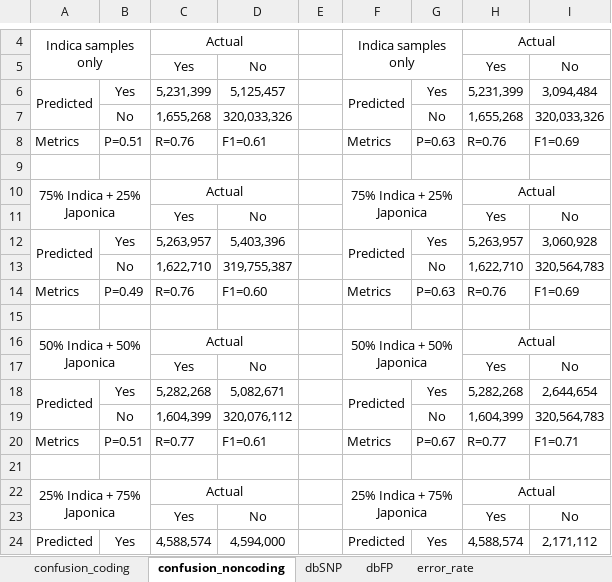
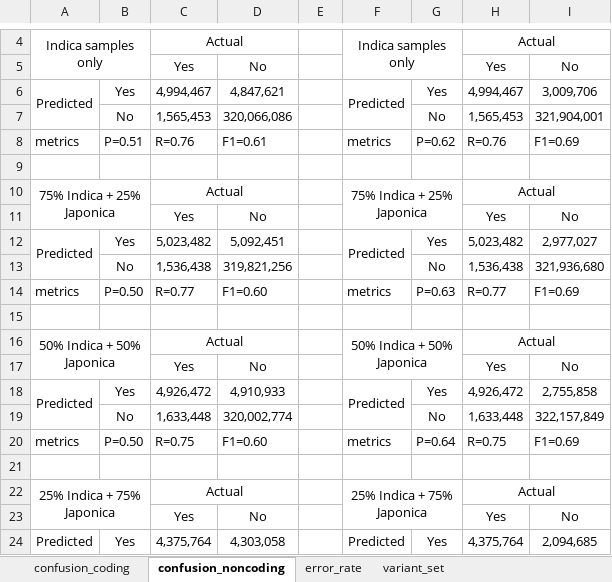
Before and after one commit to infoLab204/rice_variety, an Excel workbook: results/Indica_results.xlsx, sheet confusion_noncoding, drawn as a sheet; only a part is shown, gaps mark what is left out; values as stored, in another font and other column widths than the file's, no borders; removed rows and columns are numbered as before the commit, all else as after; the diff covers the shown part only; the diff names each change by its address in the sheet, - before the commit and + after, or states it on an @@ line.

```diff
--- a/results/Indica_results.xlsx (sheet confusion_noncoding)
+++ b/results/Indica_results.xlsx (sheet confusion_noncoding)
-sheet tab: dbSNP
-sheet tab: dbFP
+sheet tab: variant_set
-C6: 5,231,399
+C6: 4,994,467
-D6: 5,125,457
+D6: 4,847,621
-H6: 5,231,399
+H6: 4,994,467
-I6: 3,094,484
+I6: 3,009,706
-row 7:  | No | 1,655,268 | 320,033,326 |  |  | No | 1,655,268 | 320,033,326
+row 7:  | No | 1,565,453 | 320,066,086 |  |  | No | 1,565,453 | 321,904,001
-A8: Metrics
+A8: metrics
-F8: Metrics
+F8: metrics
-G8: P=0.63
+G8: P=0.62
-C12: 5,263,957
+C12: 5,023,482
-D12: 5,403,396
+D12: 5,092,451
-H12: 5,263,957
+H12: 5,023,482
-I12: 3,060,928
+I12: 2,977,027
-row 13:  | No | 1,622,710 | 319,755,387 |  |  | No | 1,622,710 | 320,564,783
+row 13:  | No | 1,536,438 | 319,821,256 |  |  | No | 1,536,438 | 321,936,680
-A14: Metrics
+A14: metrics
-B14: P=0.49
+B14: P=0.50
-C14: R=0.76
+C14: R=0.77
-F14: Metrics
+F14: metrics
-H14: R=0.76
+H14: R=0.77
-C18: 5,282,268
+C18: 4,926,472
-D18: 5,082,671
+D18: 4,910,933
-H18: 5,282,268
+H18: 4,926,472
-I18: 2,644,654
+I18: 2,755,858
-row 19:  | No | 1,604,399 | 320,076,112 |  |  | No | 1,604,399 | 320,564,783
-row 20: Metrics | P=0.51 | R=0.77 | F1=0.61 |  | Metrics | P=0.67 | R=0.77 | F1=0.71
+row 19:  | No | 1,633,448 | 320,002,774 |  |  | No | 1,633,448 | 322,157,849
+row 20: metrics | P=0.50 | R=0.75 | F1=0.60 |  | metrics | P=0.64 | R=0.75 | F1=0.69
-C24: 4,588,574
+C24: 4,375,764
-D24: 4,594,000
+D24: 4,303,058
-H24: 4,588,574
+H24: 4,375,764
-I24: 2,171,112
+I24: 2,094,685
```
Also changed, not shown: 2 added rows, 2 removed rows and 9 edited cells elsewhere in this sheet, sheet error_rate, sheet confusion_coding.
